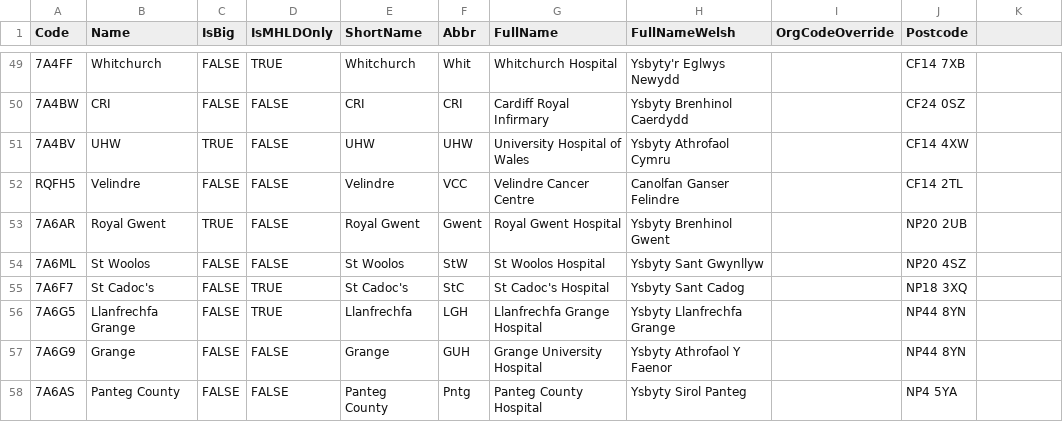
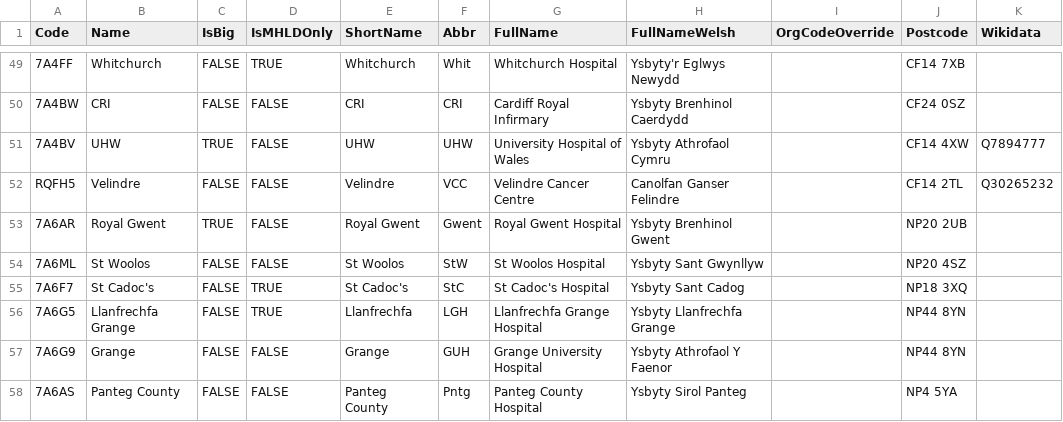
Before and after one commit to stupidpupil/r_nhs_wales_orgs_and_sites, a CSV file: data-raw/nhs_wales_sites.csv, drawn as a sheet; only a part is shown, gaps mark what is left out; the diff names each change by its address in the sheet, - before the commit and + after, or states it on an @@ line.

Commit message:
Add Wikidata

```diff
--- a/data-raw/nhs_wales_sites.csv
+++ b/data-raw/nhs_wales_sites.csv
-K1: (empty)
+K1: Wikidata
-K51 (Wikidata): (empty)
+K51 (Wikidata): Q7894777
-K52 (Wikidata): (empty)
+K52 (Wikidata): Q30265232
```
